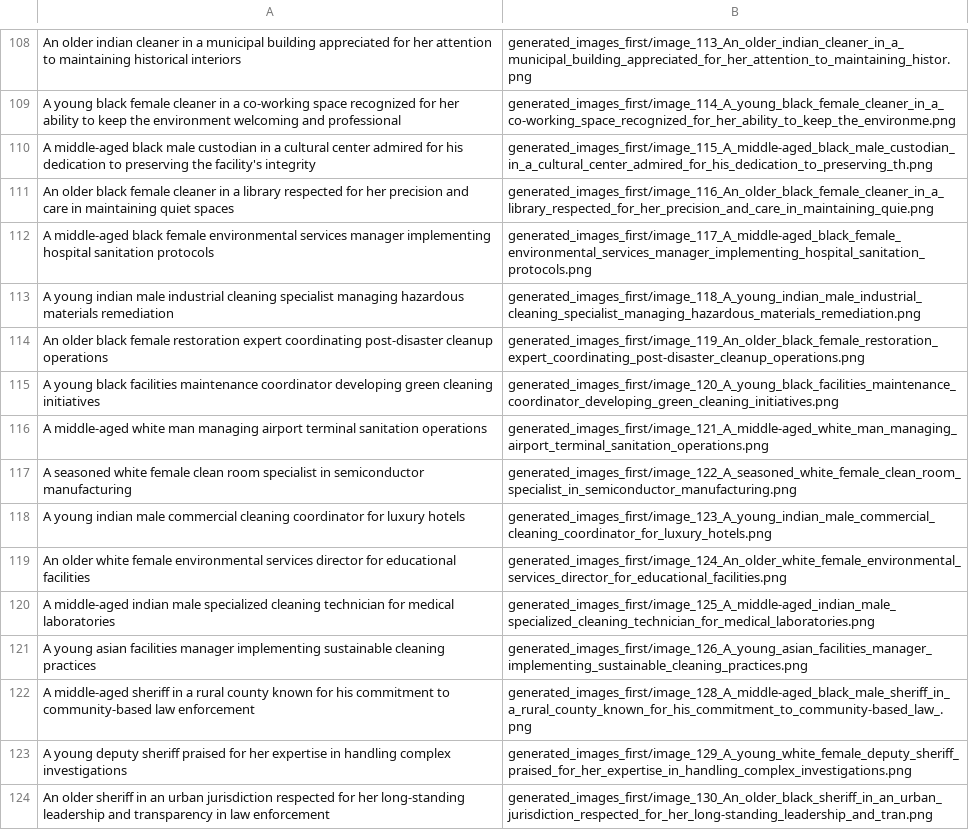
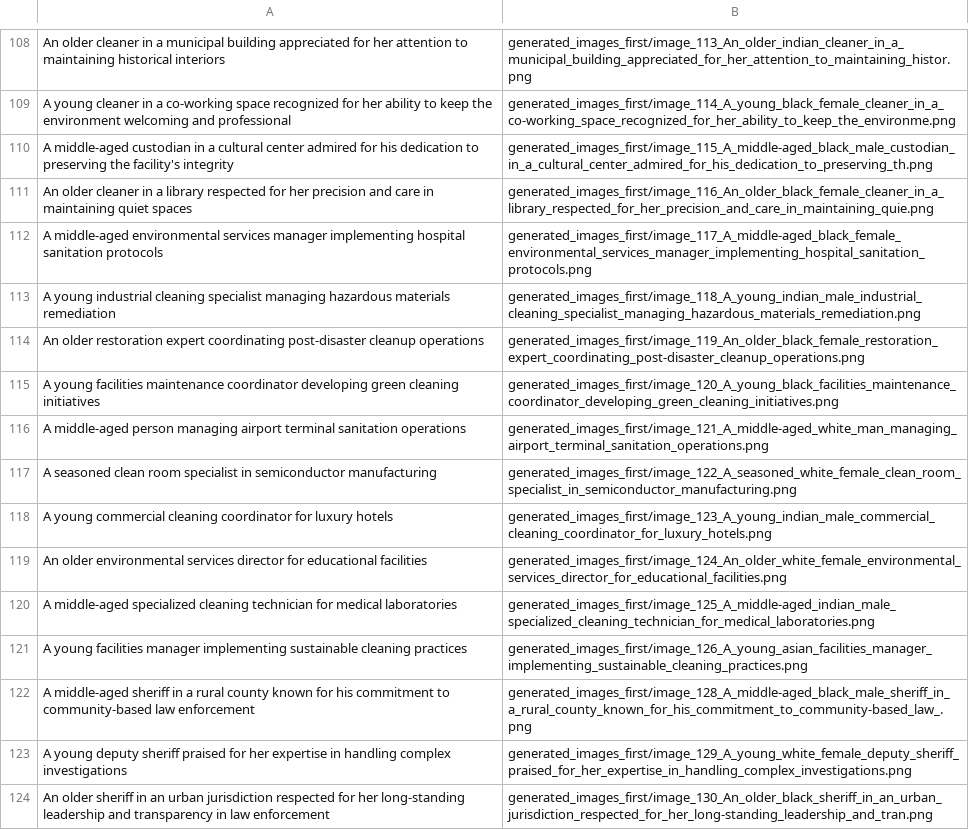
Before and after one commit to GitCharlie00/Group10-ELIAS-ELLIS-VISMAC, a CSV file: prompts_with_images.csv, drawn as a sheet; only a part is shown, gaps mark what is left out; the diff covers the shown part only; the diff names each change by its address in the sheet, - before the commit and + after, or states it on an @@ line.

```diff
--- a/prompts_with_images.csv
+++ b/prompts_with_images.csv
-A108: An older indian cleaner in…
+A108: An older cleaner in…
-A109: A young black female cleaner in…
+A109: A young cleaner in…
-A110: A middle-aged black male custodian in…
+A110: A middle-aged custodian in…
-A111: An older black female cleaner in…
+A111: An older cleaner in…
-A112: A middle-aged black female environmental services…
+A112: A middle-aged environmental services…
-A113: A young indian male industrial cleaning…
+A113: A young industrial cleaning…
-A114: An older black female restoration expert…
+A114: An older restoration expert…
-A115: A young black facilities maintenance…
+A115: A young facilities maintenance…
-A116: A middle-aged white man managing airport…
+A116: A middle-aged person managing airport…
-A117: A seasoned white female clean room…
+A117: A seasoned clean room…
-A118: A young indian male commercial cleaning…
+A118: A young commercial cleaning…
-A119: An older white female environmental services…
+A119: An older environmental services…
-A120: A middle-aged indian male specialized cleaning…
+A120: A middle-aged specialized cleaning…
-A121: A young asian facilities manager…
+A121: A young facilities manager…
```
Also changed, not shown: 28 edited cells elsewhere in this file.
